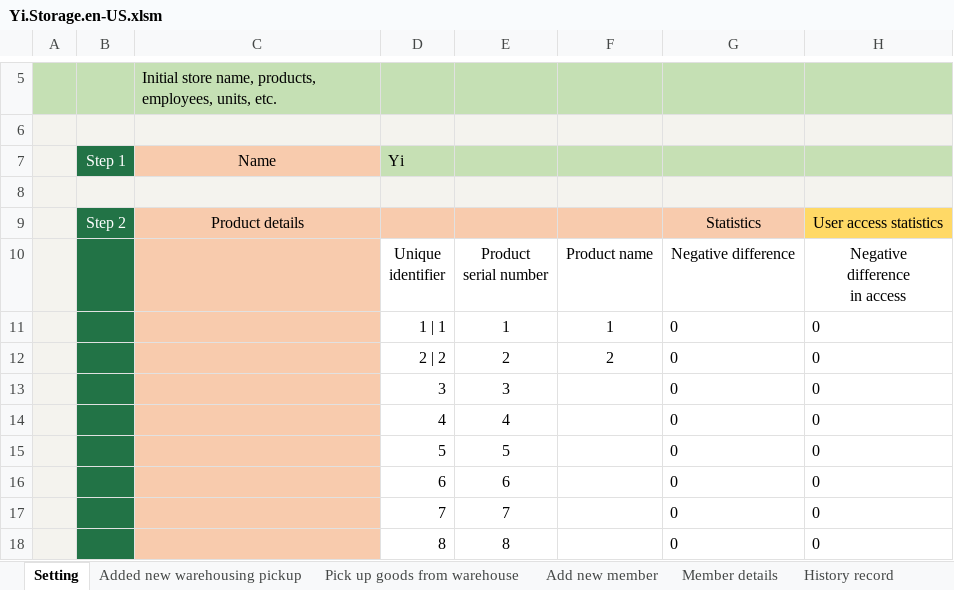
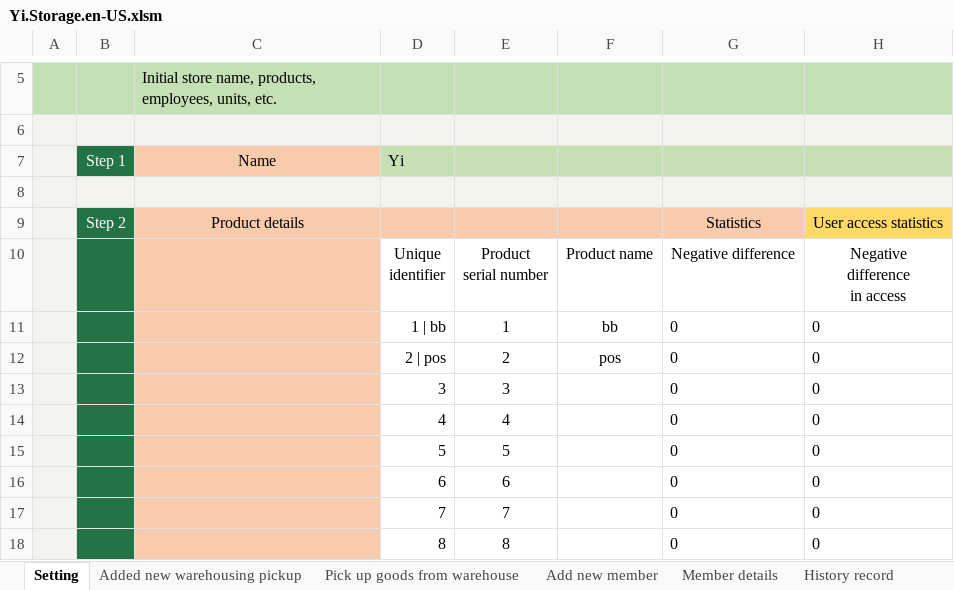
Before and after one commit to ilikeyi/Office, an Excel workbook: Storage/Yi.Storage.en-US.xlsm, sheet Setting, drawn as a sheet; only a part is shown, gaps mark what is left out; values as stored, in another font and other column widths than the file's, no borders; charts and pictures and conditional formats and table styles not drawn; the diff names each change by its address in the sheet, - before the commit and + after, or states it on an @@ line.

Commit message:
Add files via upload

```diff
--- a/Storage/Yi.Storage.en-US.xlsm (sheet Setting)
+++ b/Storage/Yi.Storage.en-US.xlsm (sheet Setting)
-D11: 1 | 1
+D11: 1 | bb
-F11: 1
+F11: bb
-D12: 2 | 2
+D12: 2 | pos
-F12: 2
+F12: pos
```
Also changed, not shown: sheet History record, sheet Member details, hidden cells.
